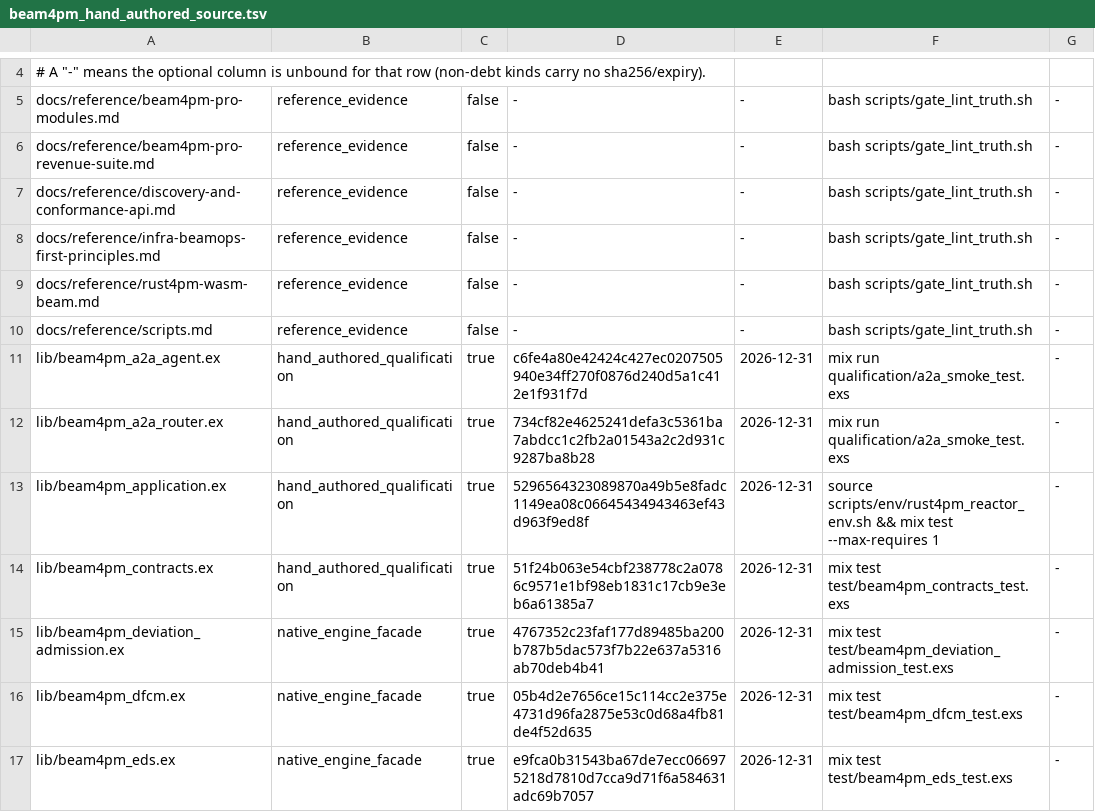
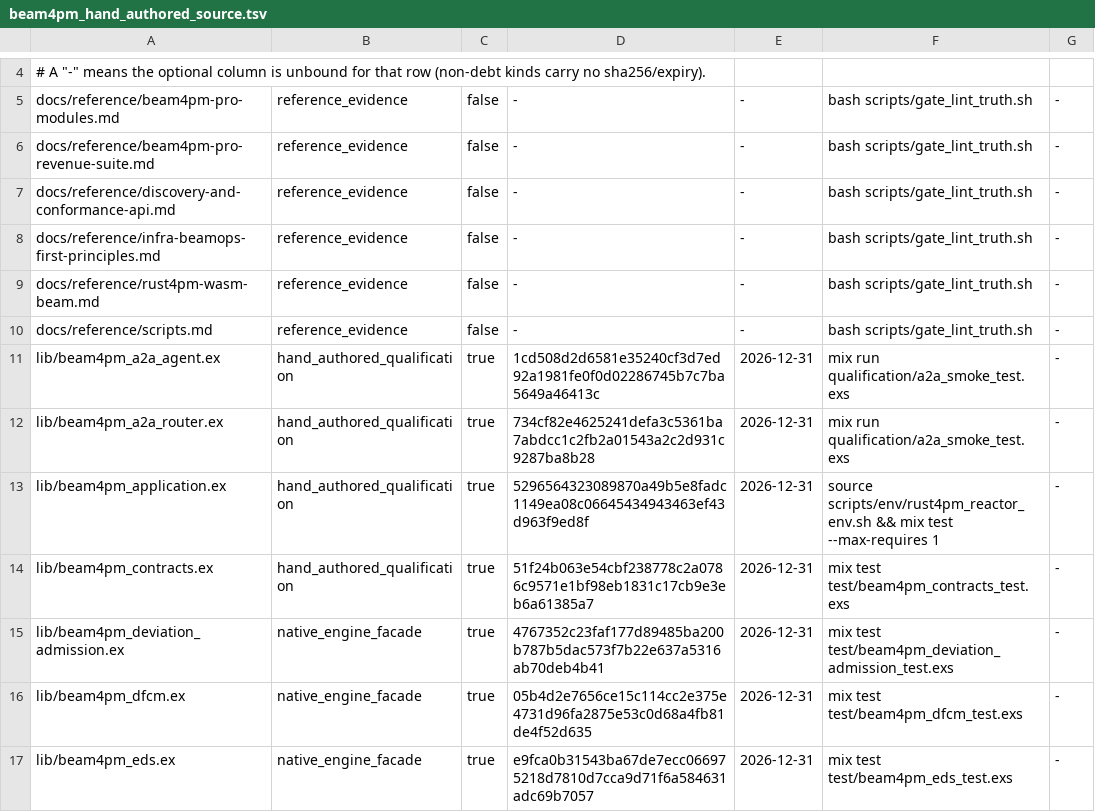
Before and after one commit to seanchatmangpt/beam4pm, a TSV file: schema/beam4pm_hand_authored_source.tsv, drawn as a sheet; only a part is shown, gaps mark what is left out.

```diff
--- a/schema/beam4pm_hand_authored_source.tsv
+++ b/schema/beam4pm_hand_authored_source.tsv
@@ -10,3 +10,3 @@ docs/reference/rust4pm-wasm-beam.md	reference_evidence	false	-	-	bash scripts/ga
 docs/reference/scripts.md	reference_evidence	false	-	-	bash scripts/gate_lint_truth.sh	-
-lib/beam4pm_a2a_agent.ex	hand_authored_qualification	true	c6fe4a80e42424c427ec0207505940e34ff270f0876d240d5a1c412e1f931f7d	2026-12-31	mix run qualification/a2a_smoke_test.exs	-
+lib/beam4pm_a2a_agent.ex	hand_authored_qualification	true	1cd508d2d6581e35240cf3d7ed92a1981fe0f0d02286745b7c7ba5649a46413c	2026-12-31	mix run qualification/a2a_smoke_test.exs	-
 lib/beam4pm_a2a_router.ex	hand_authored_qualification	true	734cf82e4625241defa3c5361ba7abdcc1c2fb2a01543a2c2d931c9287ba8b28	2026-12-31	mix run qualification/a2a_smoke_test.exs	-
```
Also changed, not shown: 2 other files.
